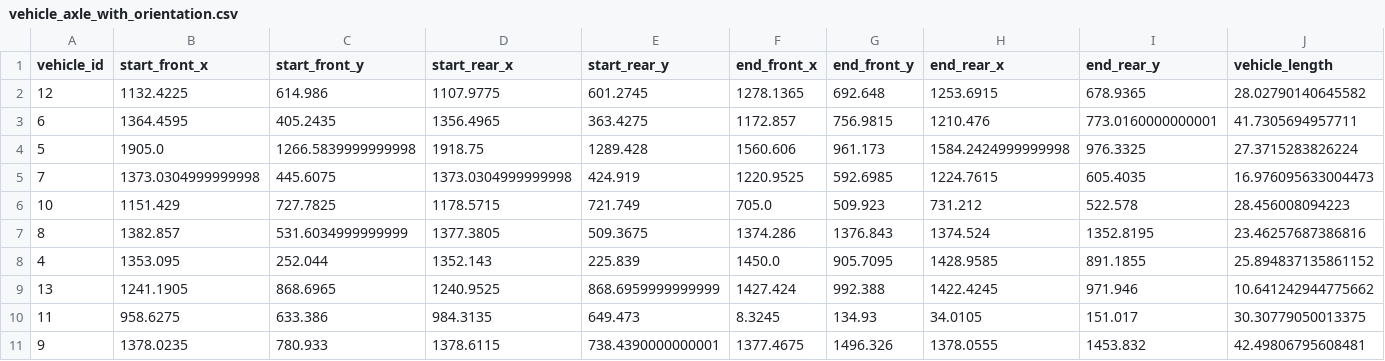
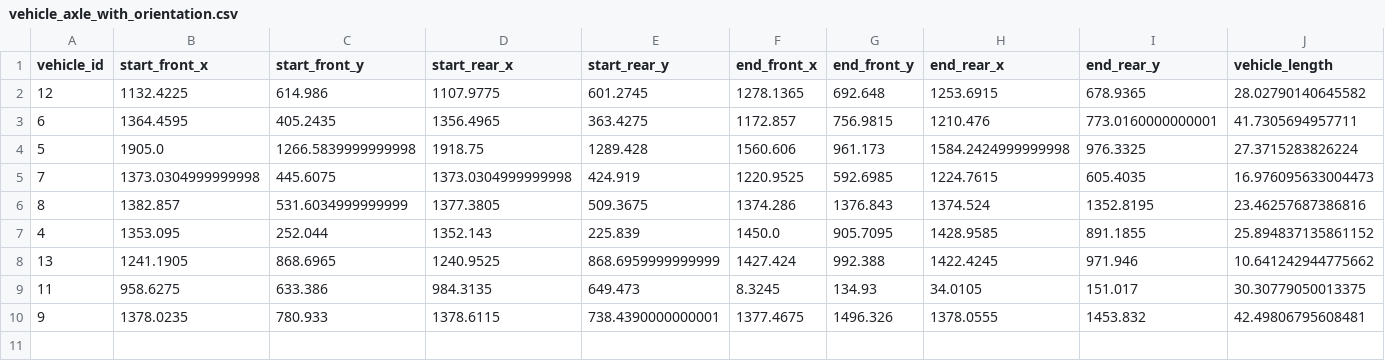
Before and after one commit to aishvarya252/APF_Path_Planning, a CSV file: singleAPF/vehicle_axle_with_orientation.csv, drawn as a sheet; only a part is shown; rows hold the shown columns only; the diff names each change by its address in the sheet, - before the commit and + after, or states it on an @@ line.

```diff
--- a/singleAPF/vehicle_axle_with_orientation.csv
+++ b/singleAPF/vehicle_axle_with_orientation.csv
-row 6: 10 | 1151.429 | 727.7825 | 1178.5715 | 721.749 | 705.0 | 509.923 | 731.212 | 522.578 | 28.456008094223
```
Also changed, not shown: 6 other files.
